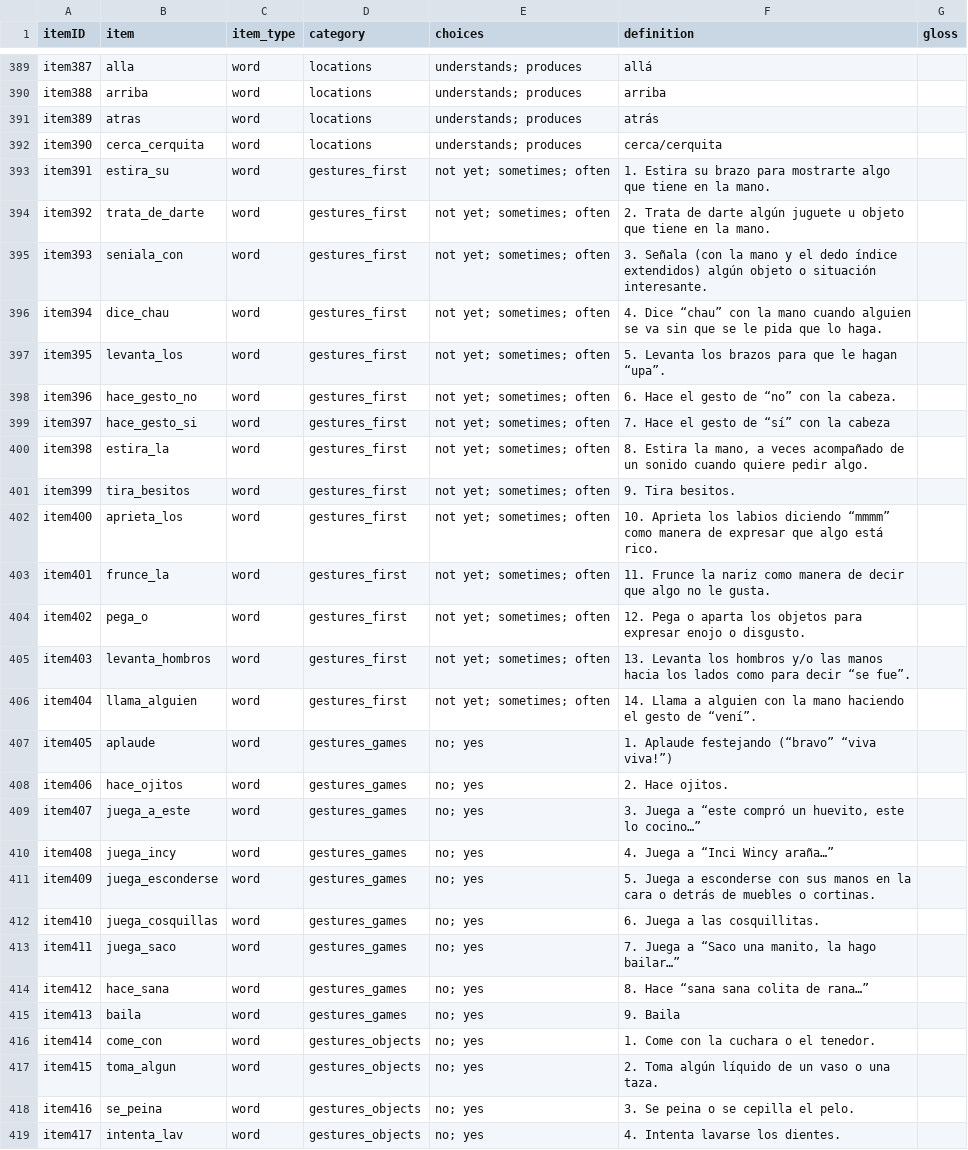
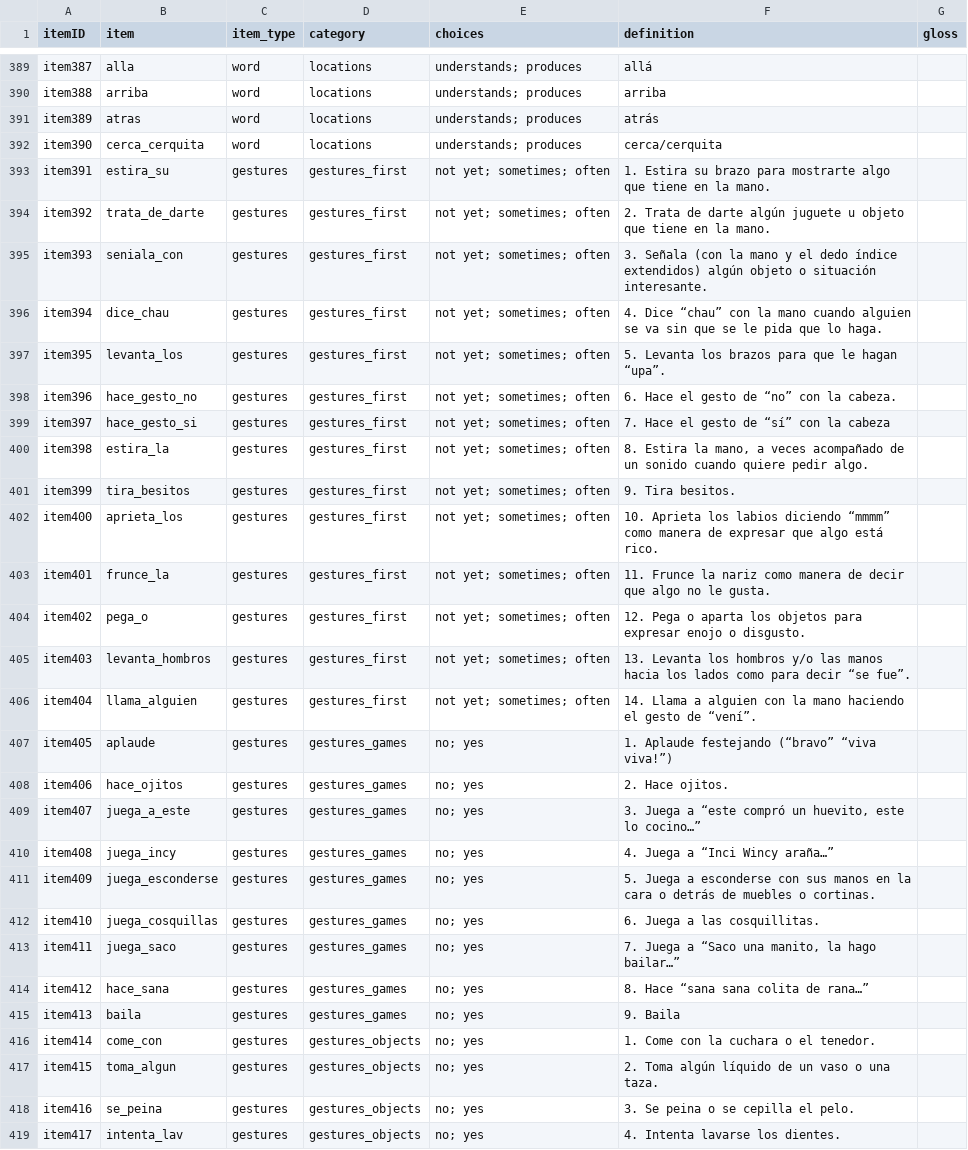
Before and after one commit to langcog/web-cdi, a CSV file: webcdi/cdi_form_csv/cdi_forms/[Argentine_Spanish_WG].csv, drawn as a sheet; only a part is shown, gaps mark what is left out; the diff covers the shown part only; the diff names each change by its address in the sheet, - before the commit and + after, or states it on an @@ line.

Commit message:
Translations from Argentinian WG

```diff
--- a/webcdi/cdi_form_csv/cdi_forms/[Argentine_Spanish_WG].csv
+++ b/webcdi/cdi_form_csv/cdi_forms/[Argentine_Spanish_WG].csv
-C393:C419 (item_type): word
+C393:C419 (item_type): gestures
```
Also changed, not shown: 63 edited cells elsewhere in this file, 5 other files.
